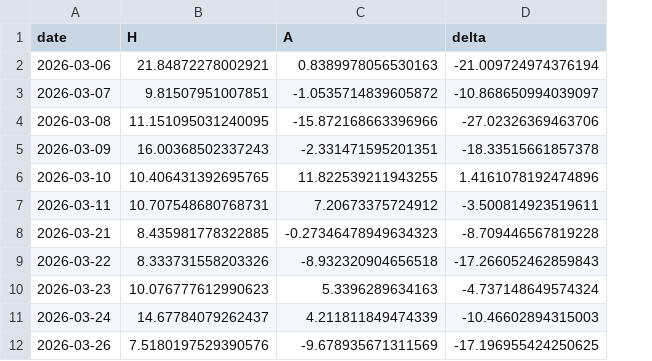
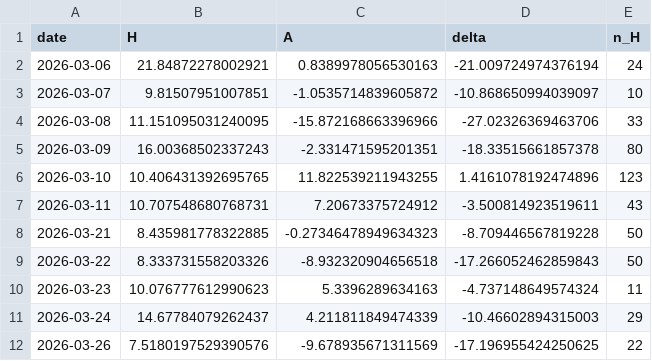
Before and after one commit to Lostmanu/quant-system, a CSV file: assets/figures/data/d1_per_day_25s.csv, drawn as a sheet; only a part is shown; the diff names each change by its address in the sheet, - before the commit and + after, or states it on an @@ line.

Commit message:
Correct what an independent review of the new front page found
- Figure 1's caption said the July code told 'through, with at' apart from
  'through'. It did not; both were one class, and the flag that splits them was
  added on 10 July.
- The attack letter's prediction is quoted with its hedge ('not reliably'), and
  the page now says what the letter got wrong: the orders were three quarters of
  the events, not a minority, and the 25-second mean fell by 86 %. The 5-second
  sign change is reported with its t of -0.55, not as the refutation.
- The 37 missing days are no longer called days without data: they went to the
  pilot or were excluded, and the checklist found them busier.
- The status note no longer says the code is frozen, since one test changed.
- The lede defines perpetual futures and basis points and is split into shorter
  sentences; markout is defined in words, and the fill time is stated for asks
  as well as bids.
- The inquiry table admits the ledger has other lines; the timeline table marks
  sources that live only in the private history.
- Figure 5 draws analysis/ and tools/ on top, so its drop is visible; the 1 May
  identification uses the run's own event count (48) instead of a circular
  check, and that count is now in the published CSV.
- The attack-letter summary keeps the letter's residues instead of later events,
  and says the 50 ms collector was already running (A3).

```diff
--- a/assets/figures/data/d1_per_day_25s.csv
+++ b/assets/figures/data/d1_per_day_25s.csv
+column E (n_H), rows 2-12: 24 | 10 | 33 | 80 | 123 | 43 | 50 | 50 | 11 | 29 | 22
```
Also changed, not shown: assets/figures/data/timeline.csv, 10 other files.
